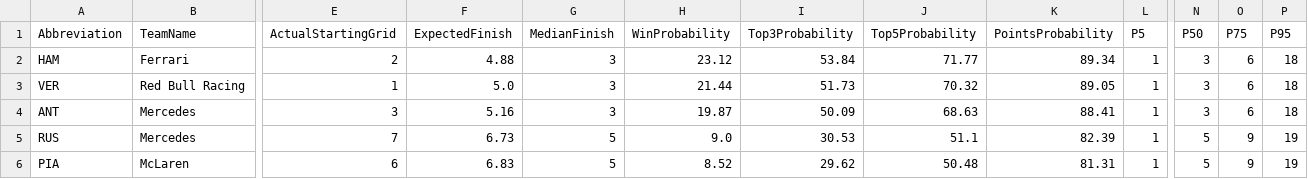
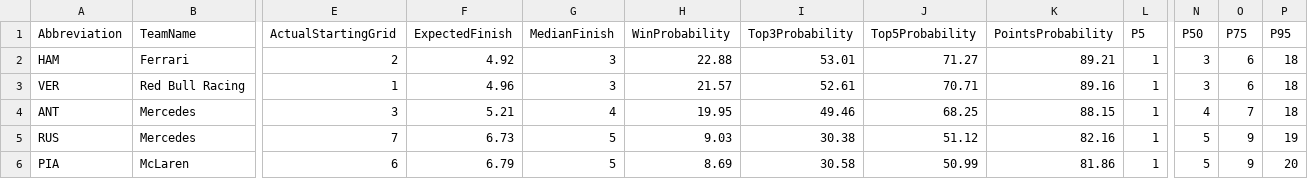
Before and after one commit to dineshdhayfule/F1-Race-Predictions, a CSV file: outputs/sepang/sepang_2026_after_qualifying_predictions.csv, drawn as a sheet; only a part is shown, gaps mark what is left out; the diff covers the shown part only; the diff names each change by its address in the sheet, - before the commit and + after, or states it on an @@ line.

Commit message:
feat: add post-qualifying race predictions and report for Sepang 2026

```diff
--- a/outputs/sepang/sepang_2026_after_qualifying_predictions.csv
+++ b/outputs/sepang/sepang_2026_after_qualifying_predictions.csv
-F2 (ExpectedFinish): 4.88
+F2 (ExpectedFinish): 4.92
-H2 (WinProbability): 23.12
+H2 (WinProbability): 22.88
-I2 (Top3Probability): 53.84
+I2 (Top3Probability): 53.01
-J2 (Top5Probability): 71.77
+J2 (Top5Probability): 71.27
-K2 (PointsProbability): 89.34
+K2 (PointsProbability): 89.21
-F3 (ExpectedFinish): 5.0
+F3 (ExpectedFinish): 4.96
-H3 (WinProbability): 21.44
+H3 (WinProbability): 21.57
-I3 (Top3Probability): 51.73
+I3 (Top3Probability): 52.61
-J3 (Top5Probability): 70.32
+J3 (Top5Probability): 70.71
-K3 (PointsProbability): 89.05
+K3 (PointsProbability): 89.16
-F4 (ExpectedFinish): 5.16
+F4 (ExpectedFinish): 5.21
-G4 (MedianFinish): 3
+G4 (MedianFinish): 4
-H4 (WinProbability): 19.87
+H4 (WinProbability): 19.95
-I4 (Top3Probability): 50.09
+I4 (Top3Probability): 49.46
-J4 (Top5Probability): 68.63
+J4 (Top5Probability): 68.25
-K4 (PointsProbability): 88.41
+K4 (PointsProbability): 88.15
-N4 (P50): 3
+N4 (P50): 4
-O4 (P75): 6
+O4 (P75): 7
-H5 (WinProbability): 9.0
+H5 (WinProbability): 9.03
-I5 (Top3Probability): 30.53
+I5 (Top3Probability): 30.38
-J5 (Top5Probability): 51.1
+J5 (Top5Probability): 51.12
-K5 (PointsProbability): 82.39
+K5 (PointsProbability): 82.16
-F6 (ExpectedFinish): 6.83
+F6 (ExpectedFinish): 6.79
-H6 (WinProbability): 8.52
+H6 (WinProbability): 8.69
-I6 (Top3Probability): 29.62
+I6 (Top3Probability): 30.58
-J6 (Top5Probability): 50.48
+J6 (Top5Probability): 50.99
-K6 (PointsProbability): 81.31
+K6 (PointsProbability): 81.86
-P6 (P95): 19
+P6 (P95): 20
```
Also changed, not shown: 87 edited cells elsewhere in this file, 1 other file.
